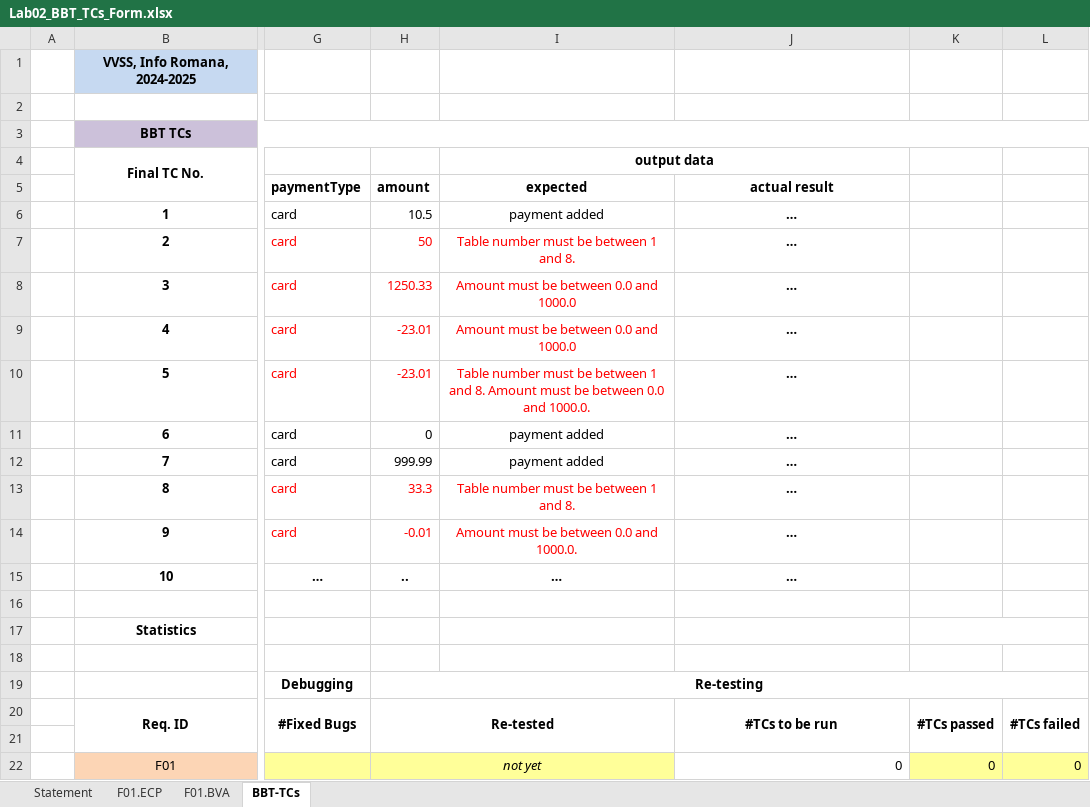
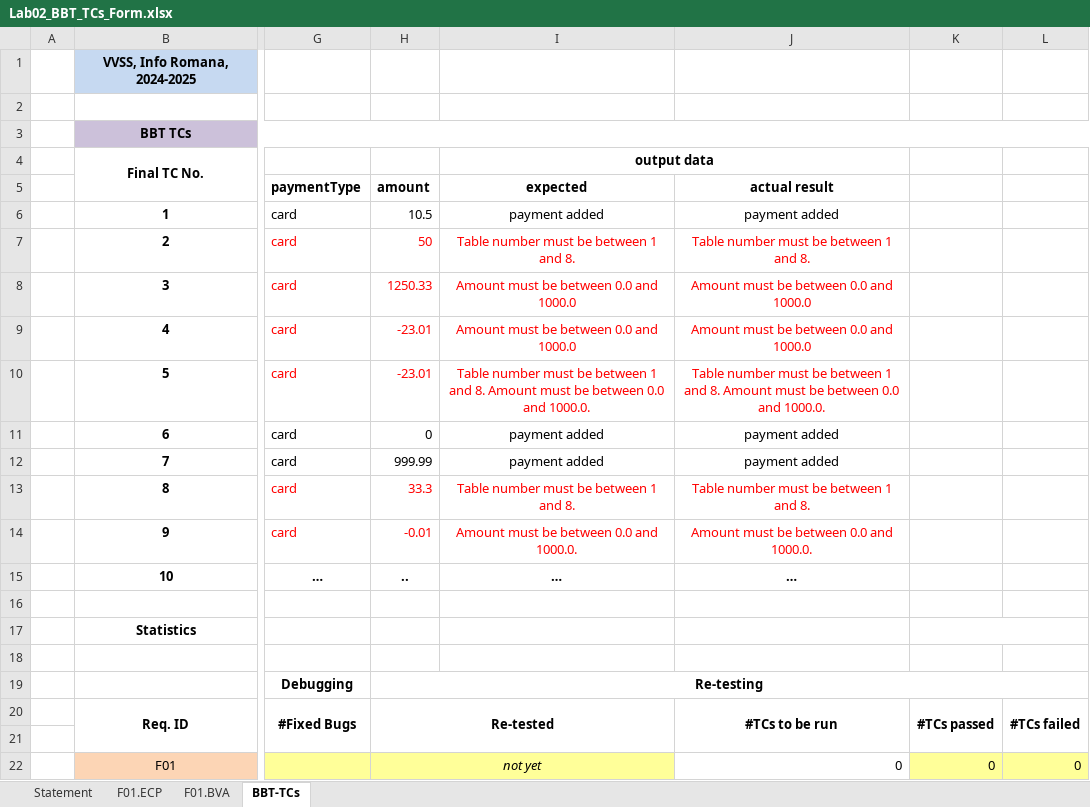
Before and after one commit to tudormunteanCS/Verification-and-Validation-of-Software-Systems, an Excel workbook: Docs/Lab2/Lab02_BBT_TCs_Form.xlsx, sheet BBT-TCs, drawn as a sheet; only a part is shown, gaps mark what is left out; values as stored, in another font and other column widths than the file's, no borders; the diff names each change by its address in the sheet, - before the commit and + after, or states it on an @@ line.

```diff
--- a/Docs/Lab2/Lab02_BBT_TCs_Form.xlsx (sheet BBT-TCs)
+++ b/Docs/Lab2/Lab02_BBT_TCs_Form.xlsx (sheet BBT-TCs)
-J6: …
+J6: payment added
-J6:J14 bold: on
+J6:J14 bold: off
-J7: …
+J7: Table number must be between 1 and 8.
-J7:J10 text colour: black
+J7:J10 text colour: #FF0000
-J8:J9: …
+J8:J9: Amount must be between 0.0 and 1000.0
-J10: …
+J10: Table number must be between 1 and 8. Amount must be between 0.0 and 1000.0.
-J11:J12: …
+J11:J12: payment added
-J13: …
+J13: Table number must be between 1 and 8.
-J13:J14 text colour: black
+J13:J14 text colour: #FF0000
-J14: …
+J14: Amount must be between 0.0 and 1000.0.
```
Also changed, not shown: sheet F01.ECP, sheet F01.BVA, sheet Statement.
